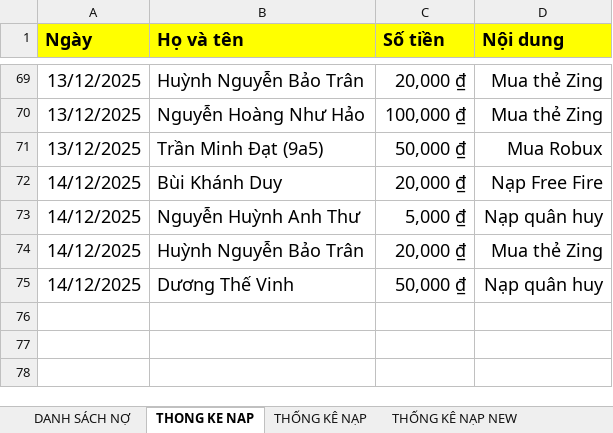
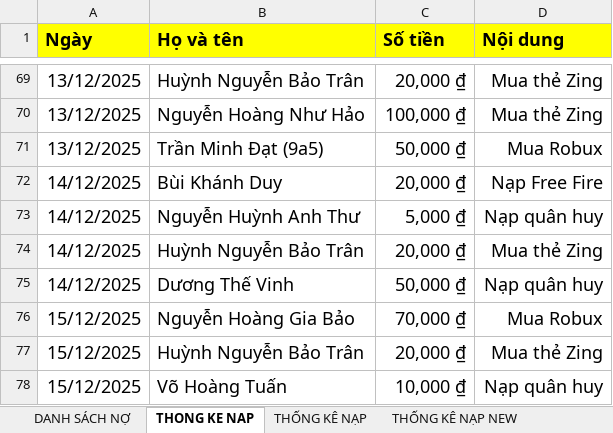
Before and after one commit to minhlong1707/so-no-master, an Excel workbook: solieu.xlsx, sheet THONG KE NAP, drawn as a sheet; only a part is shown, gaps mark what is left out; values as stored, in another font and other column widths than the file's, no borders; the diff names each change by its address in the sheet, - before the commit and + after, or states it on an @@ line.

```diff
--- a/solieu.xlsx (sheet THONG KE NAP)
+++ b/solieu.xlsx (sheet THONG KE NAP)
+row 76: 15/12/2025 | Nguyễn Hoàng Gia Bảo | 70,000 ₫ | Mua Robux
+row 77: 15/12/2025 | Huỳnh Nguyễn Bảo Trân | 20,000 ₫ | Mua thẻ Zing
+row 78: 15/12/2025 | Võ Hoàng Tuấn | 10,000 ₫ | Nạp quân huy
```
Also changed, not shown: sheet DANH SÁCH NỢ, sheet THỐNG KÊ NẠP, formulas that keep their value.
